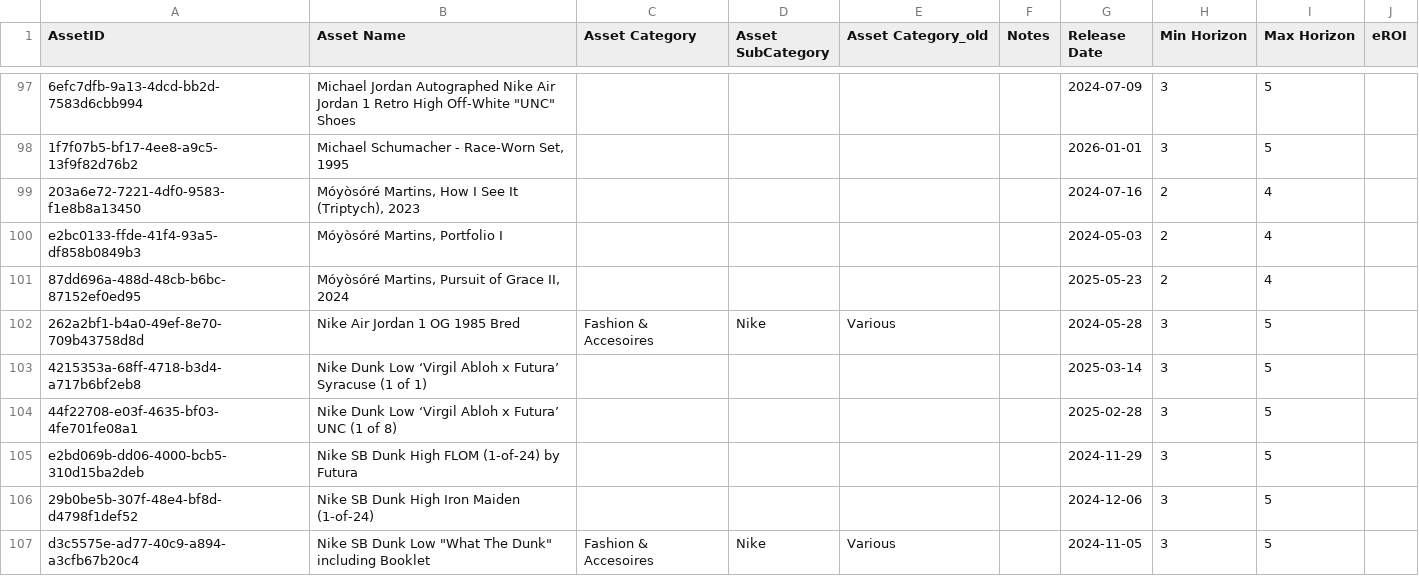
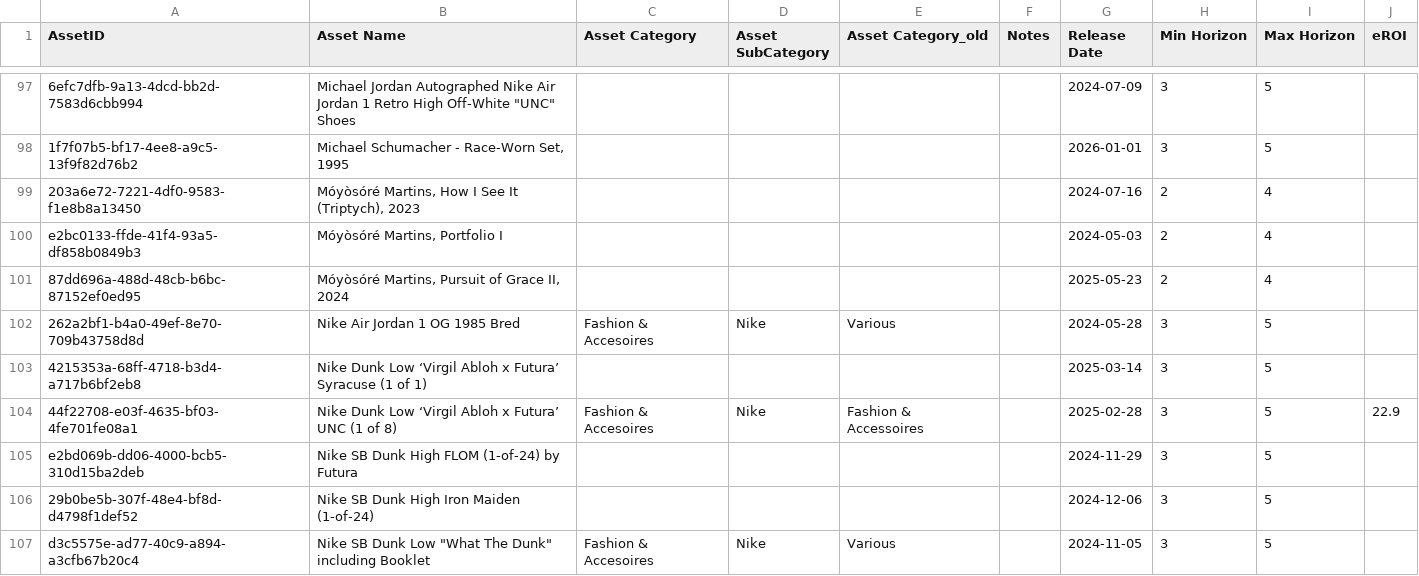
Before and after one commit to Munotstadt/splintdatacollector, a CSV file: data/stammdaten.csv, drawn as a sheet; only a part is shown, gaps mark what is left out.

Commit message:
Stammdaten aktualisiert – 04.08.2026 18:25:07

```diff
--- a/data/stammdaten.csv
+++ b/data/stammdaten.csv
@@ -103,3 +103,3 @@ e2bc0133-ffde-41f4-93a5-df858b0849b3,"Móyòsóré Martins, Portfolio I",,,,,202
 4215353a-68ff-4718-b3d4-a717b6bf2eb8,Nike Dunk Low ‘Virgil Abloh x Futura’ Syracuse (1 of 1),,,,,2025-03-14,3,5,
-44f22708-e03f-4635-bf03-4fe701fe08a1,Nike Dunk Low ‘Virgil Abloh x Futura’ UNC (1 of 8),,,,,2025-02-28,3,5,
+44f22708-e03f-4635-bf03-4fe701fe08a1,Nike Dunk Low ‘Virgil Abloh x Futura’ UNC (1 of 8),Fashion & Accesoires,Nike,Fashion & Accessoires,,2025-02-28,3,5,22.9
 e2bd069b-dd06-4000-bcb5-310d15ba2deb,Nike SB Dunk High FLOM (1-of-24) by Futura,,,,,2024-11-29,3,5,
```
